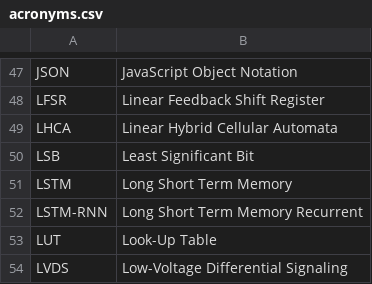
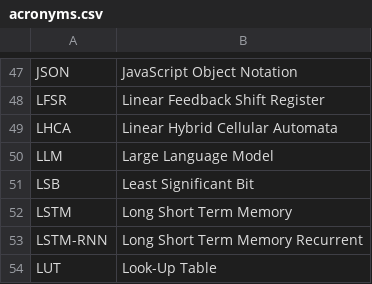
Before and after one commit to jtplaarj/acronyms, a CSV file: acronyms.csv, drawn as a sheet; only a part is shown, gaps mark what is left out; the shorter side is filled out with more unchanged rows; the diff names each change by its address in the sheet, - before the commit and + after, or states it on an @@ line.

Commit message:
Add LLM

```diff
--- a/acronyms.csv
+++ b/acronyms.csv
+row 50: LLM | Large Language Model
```
